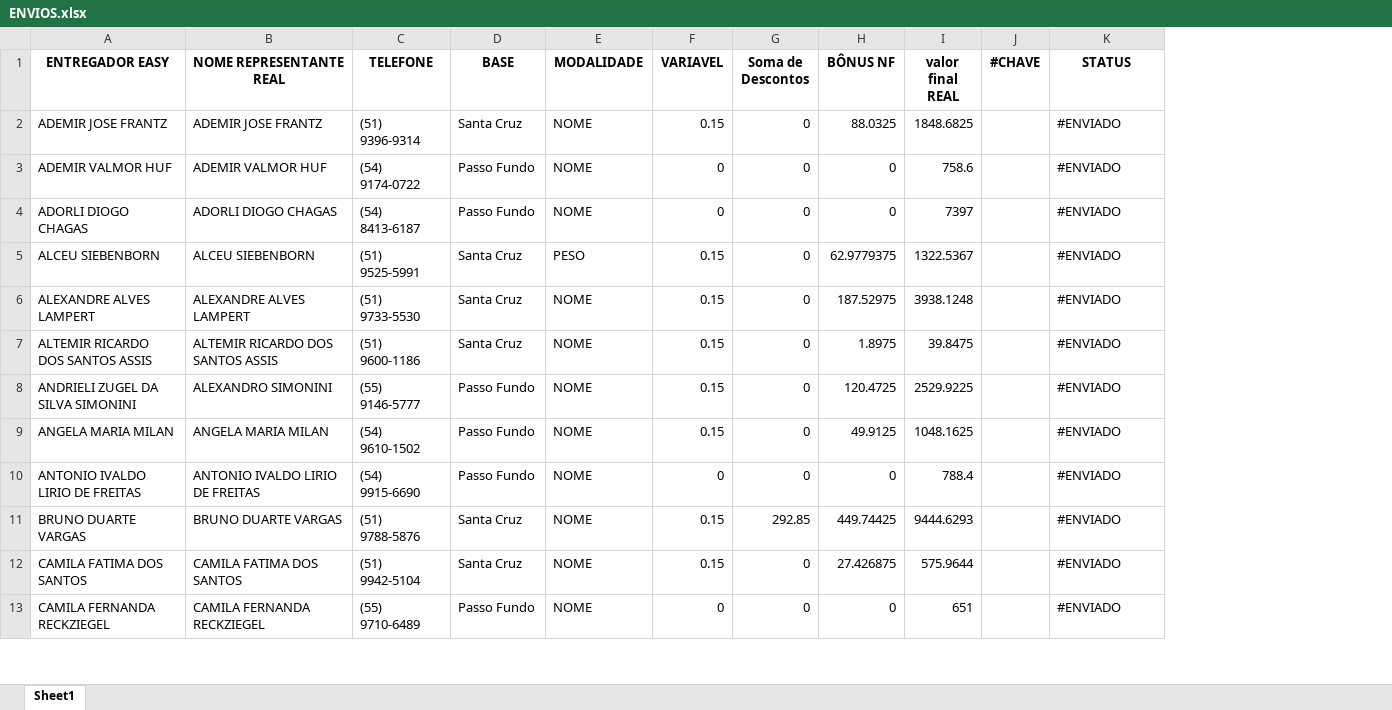
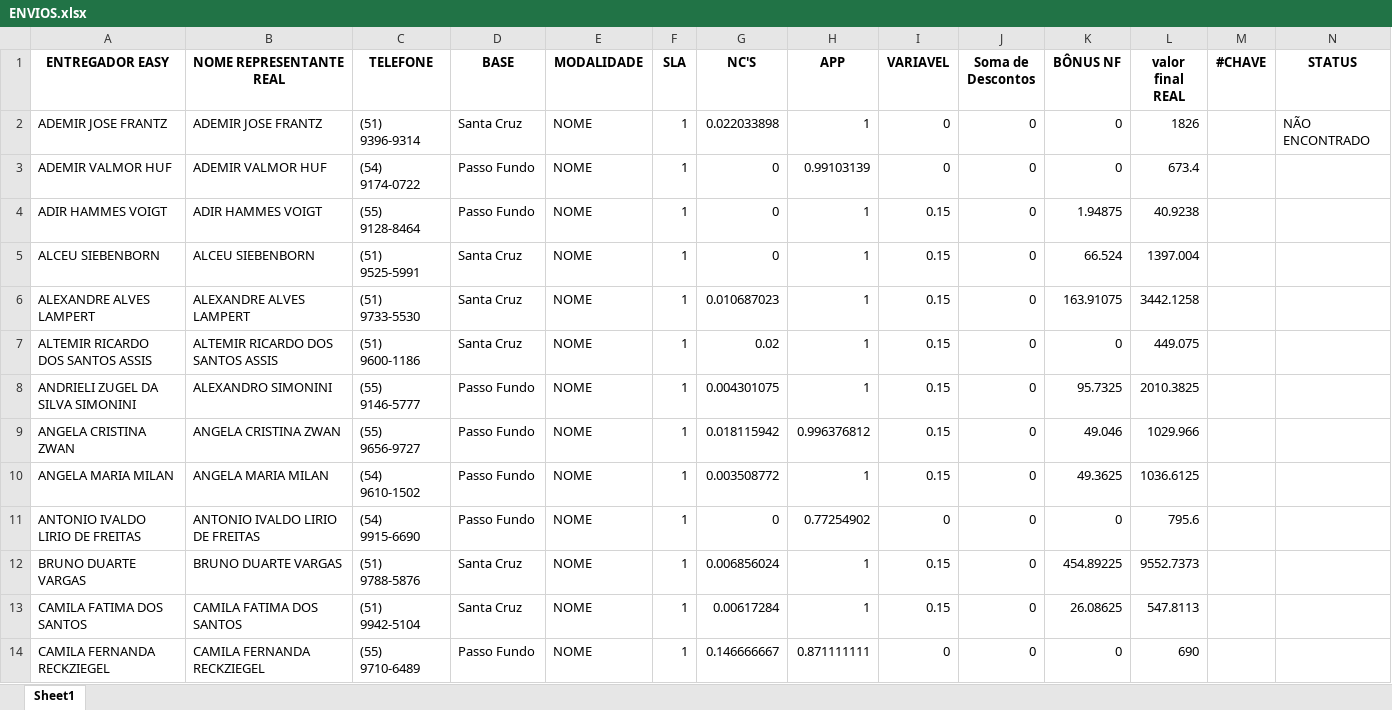
Before and after one commit to MisaelJob/Sistema-E-log, an Excel workbook: Relatorios/ENVIOS.xlsx, sheet Sheet1, drawn as a sheet; only a part is shown; values as stored, in another font and other column widths than the file's, no borders; removed rows and columns are numbered as before the commit, all else as after; the diff covers the shown part only; the diff names each change by its address in the sheet, - before the commit and + after, or states it on an @@ line.

Commit message:
envioESpelho
atualizações em envio de espelho via wttapp

```diff
--- a/Relatorios/ENVIOS.xlsx (sheet Sheet1)
+++ b/Relatorios/ENVIOS.xlsx (sheet Sheet1)
+column F (SLA), rows 2-3: 1 | 1; rows 5-8: all 1; rows 10-14: all 1
+column G (NC'S), rows 2-3: 0.022033898 | 0; rows 5-8: 0 | 0.010687023 | 0.02 | 0.004301075; rows 10-14: 0.003508772 | 0 | 0.006856024 | 0.00617284 | 0.146666667
+column H (APP), rows 2-3: 1 | 0.99103139; rows 5-8: all 1; rows 10-14: 1 | 0.77254902 | 1 | 1 | 0.871111111
-I2 (VARIAVEL): 0.15
+I2 (VARIAVEL): 0
-K2 (BÔNUS NF): 88.0325
+K2 (BÔNUS NF): 0
-L2 (valor final REAL): 1848.6825
+L2 (valor final REAL): 1826
-N2 (STATUS): #ENVIADO
+N2 (STATUS): NÃO ENCONTRADO
-L3 (valor final REAL): 758.6
+L3 (valor final REAL): 673.4
-N3 (STATUS): #ENVIADO
+N3 (STATUS): (empty)
-row 4: ADORLI DIOGO CHAGAS | ADORLI DIOGO CHAGAS | (54) 8413-6187 | Passo Fundo | NOME | 0 | 0 | 0 | 7397 |  | #ENVIADO
+row 4: ADIR HAMMES VOIGT | ADIR HAMMES VOIGT | (55) 9128-8464 | Passo Fundo | NOME | 1 | 0 | 1 | 0.15 | 0 | 1.94875 | 40.9238
-E5 (MODALIDADE): PESO
+E5 (MODALIDADE): NOME
-K5 (BÔNUS NF): 62.9779375
+K5 (BÔNUS NF): 66.524
-L5 (valor final REAL): 1322.5367
+L5 (valor final REAL): 1397.004
-N5:N8 (STATUS): #ENVIADO
+N5:N8 (STATUS): (empty)
-K6 (BÔNUS NF): 187.52975
+K6 (BÔNUS NF): 163.91075
-L6 (valor final REAL): 3938.1248
+L6 (valor final REAL): 3442.1258
-K7 (BÔNUS NF): 1.8975
+K7 (BÔNUS NF): 0
-L7 (valor final REAL): 39.8475
+L7 (valor final REAL): 449.075
-K8 (BÔNUS NF): 120.4725
+K8 (BÔNUS NF): 95.7325
-L8 (valor final REAL): 2529.9225
+L8 (valor final REAL): 2010.3825
+row 9: ANGELA CRISTINA ZWAN | ANGELA CRISTINA ZWAN | (55) 9656-9727 | Passo Fundo | NOME | 1 | 0.018115942 | 0.996376812 | 0.15 | 0 | 49.046 | 1029.966
-K10 (BÔNUS NF): 49.9125
+K10 (BÔNUS NF): 49.3625
-L10 (valor final REAL): 1048.1625
+L10 (valor final REAL): 1036.6125
-N10:N14 (STATUS): #ENVIADO
+N10:N14 (STATUS): (empty)
-L11 (valor final REAL): 788.4
+L11 (valor final REAL): 795.6
-J12 (Soma de Descontos): 292.85
+J12 (Soma de Descontos): 0
-K12 (BÔNUS NF): 449.74425
+K12 (BÔNUS NF): 454.89225
-L12 (valor final REAL): 9444.6293
+L12 (valor final REAL): 9552.7373
-K13 (BÔNUS NF): 27.426875
+K13 (BÔNUS NF): 26.08625
-L13 (valor final REAL): 575.9644
+L13 (valor final REAL): 547.8113
-L14 (valor final REAL): 651
+L14 (valor final REAL): 690
```
Also changed, not shown: 13 added rows, 6 removed rows and 209 edited cells elsewhere in this sheet, 4 other files.
